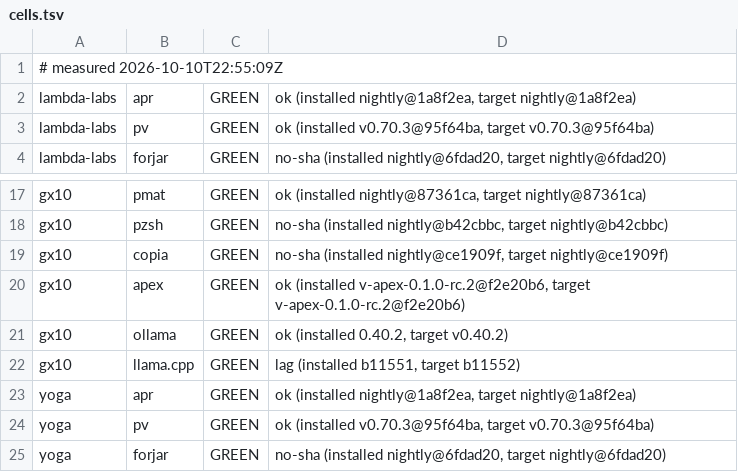
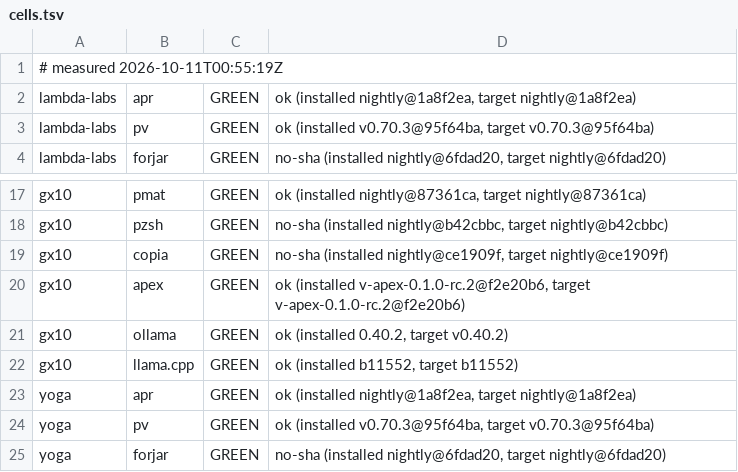
Before and after one commit to Zahgon/aprender, a TSV file: fleet/cells.tsv, drawn as a sheet; only a part is shown, gaps mark what is left out.

Commit message:
fleet cells 2026-10-11T00:55:19Z (fleet-drift)

```diff
--- a/fleet/cells.tsv
+++ b/fleet/cells.tsv
@@ -1,2 +1,2 @@
-# measured 2026-10-10T22:55:09Z
+# measured 2026-10-11T00:55:19Z
 lambda-labs	apr	GREEN	ok (installed nightly@1a8f2ea, target nightly@1a8f2ea)
@@ -21,3 +21,3 @@ gx10	apex	GREEN	ok (installed v-apex-0.1.0-rc.2@f2e20b6, target v-apex-0.1.0-rc.
 gx10	ollama	GREEN	ok (installed 0.40.2, target v0.40.2)
-gx10	llama.cpp	GREEN	lag (installed b11551, target b11552)
+gx10	llama.cpp	GREEN	ok (installed b11552, target b11552)
 yoga	apr	GREEN	ok (installed nightly@1a8f2ea, target nightly@1a8f2ea)
```
